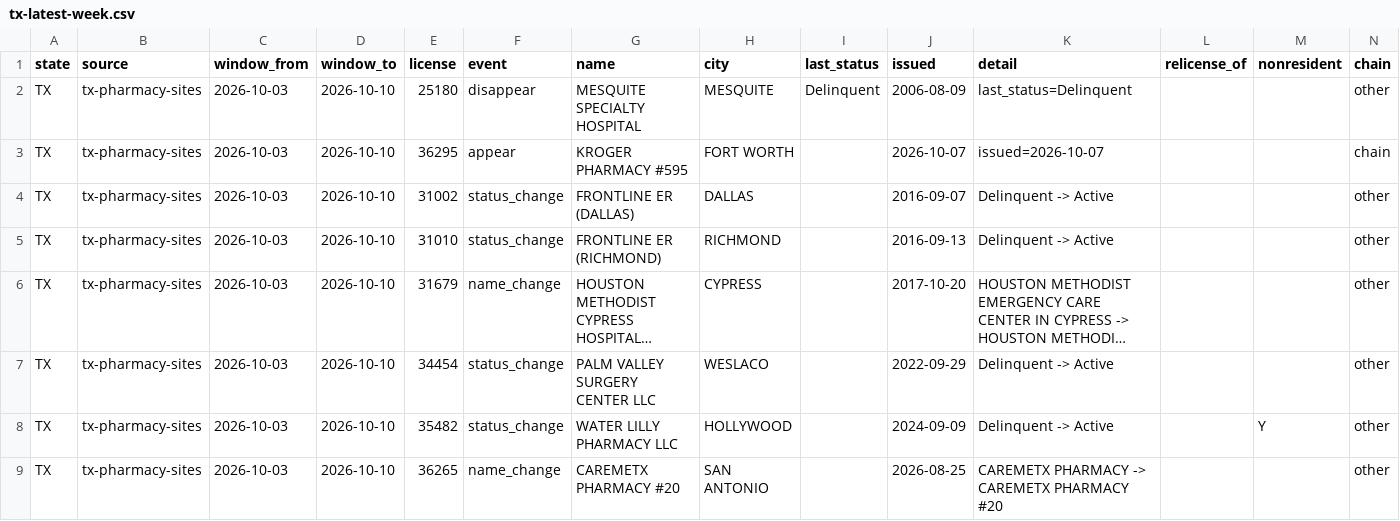
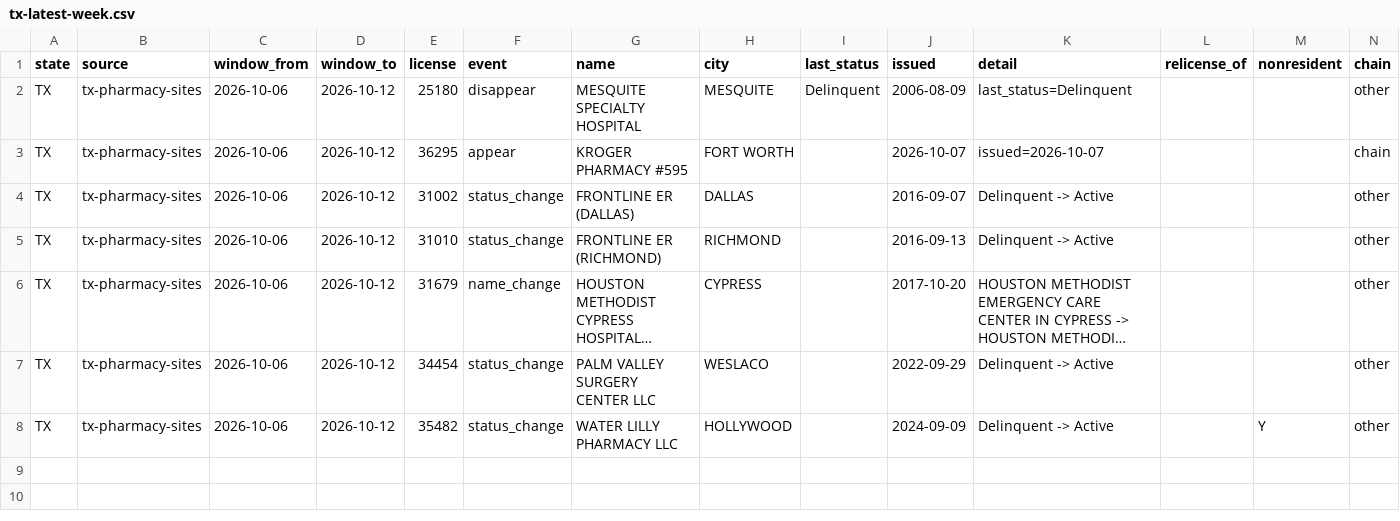
Before and after one commit to PieThonCoder/pharmacy-closure-tracker, a CSV file: states/data/tx-latest-week.csv, drawn as a sheet; long unchanged cells end in …; the diff names each change by its address in the sheet, - before the commit and + after, or states it on an @@ line.

```diff
--- a/states/data/tx-latest-week.csv
+++ b/states/data/tx-latest-week.csv
-C2:C8 (window_from): 2026-10-03
+C2:C8 (window_from): 2026-10-06
-D2:D8 (window_to): 2026-10-10
+D2:D8 (window_to): 2026-10-12
-row 9: TX | tx-pharmacy-sites | 2026-10-03 | 2026-10-10 | 36265 | name_change | CAREMETX PHARMACY #20 | SAN ANTONIO |  | 2026-08-25 | CAREMETX PHARMACY -> CAREMETX PHARMACY #20 |  |  | other
```
Also changed, not shown: 2 other files.
